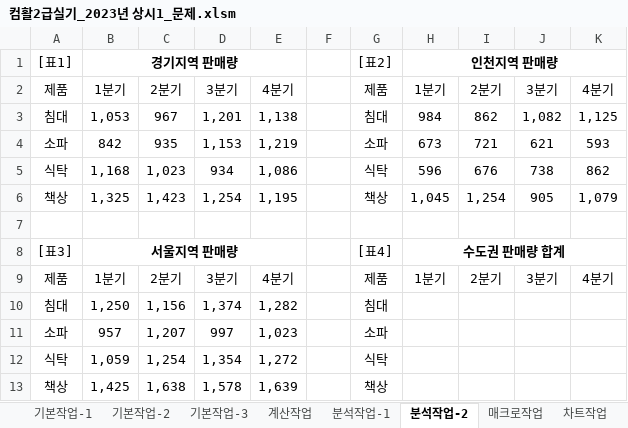
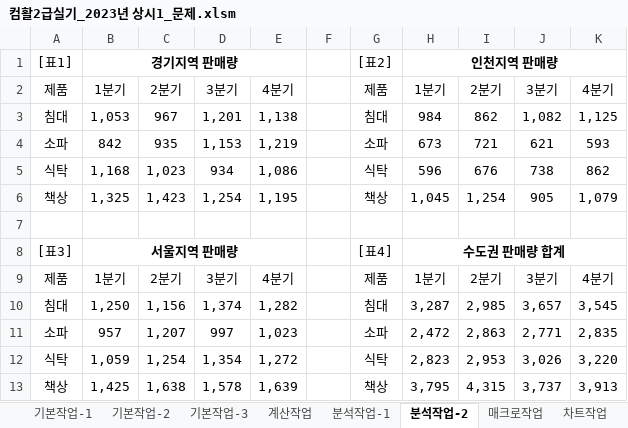
Before and after one commit to chihyeonWON/Computer_literacy2, an Excel workbook: 컴활2급실기_2023년 상시1_문제.xlsm, sheet 분석작업-2, drawn as a sheet; values as stored, in another font and other column widths than the file's, no borders; charts and pictures not drawn; the diff names each change by its address in the sheet, - before the commit and + after, or states it on an @@ line.

```diff
--- a/컴활2급실기_2023년 상시1_문제.xlsm (sheet 분석작업-2)
+++ b/컴활2급실기_2023년 상시1_문제.xlsm (sheet 분석작업-2)
-H10: (empty)
+H10: 3,287
-I10: (empty)
+I10: 2,985
-J10: (empty)
+J10: 3,657
-K10: (empty)
+K10: 3,545
-H11: (empty)
+H11: 2,472
-I11: (empty)
+I11: 2,863
-J11: (empty)
+J11: 2,771
-K11: (empty)
+K11: 2,835
-H12: (empty)
+H12: 2,823
-I12: (empty)
+I12: 2,953
-J12: (empty)
+J12: 3,026
-K12: (empty)
+K12: 3,220
-H13: (empty)
+H13: 3,795
-I13: (empty)
+I13: 4,315
-J13: (empty)
+J13: 3,737
-K13: (empty)
+K13: 3,913
```
Also changed, not shown: sheet 분석작업-1, sheet 계산작업, sheet 기본작업-2, sheet 매크로작업, charts or pictures.
